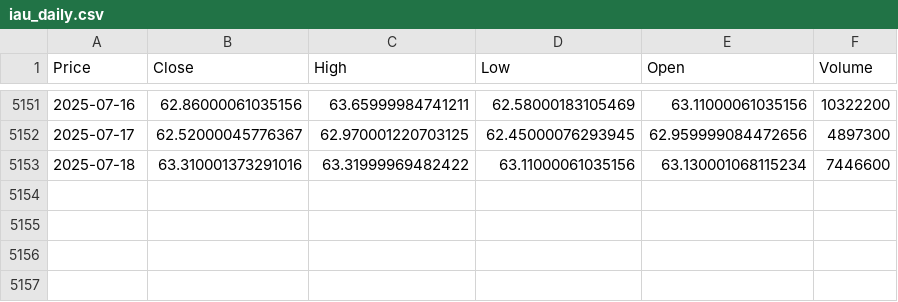
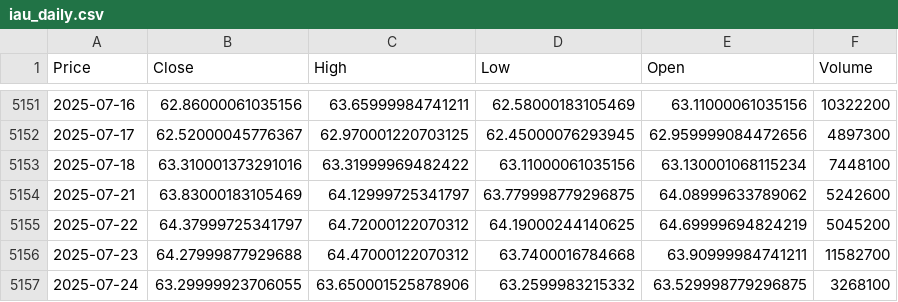
Before and after one commit to waikit1986/gold-price-live, a CSV file: yf/data/daily/iau_daily.csv (was yfinance/data/daily/iau_daily.csv), drawn as a sheet; only a part is shown, gaps mark what is left out; the diff names each change by its address in the sheet, - before the commit and + after, or states it on an @@ line.

```diff
--- a/yfinance/data/daily/iau_daily.csv
+++ b/yf/data/daily/iau_daily.csv
-F5153 (Volume): 7446600
+F5153 (Volume): 7448100
+row 5154: 2025-07-21 | 63.83000183105469 | 64.12999725341797 | 63.779998779296875 | 64.08999633789062 | 5242600
+row 5155: 2025-07-22 | 64.37999725341797 | 64.72000122070312 | 64.19000244140625 | 64.69999694824219 | 5045200
+row 5156: 2025-07-23 | 64.27999877929688 | 64.47000122070312 | 63.7400016784668 | 63.90999984741211 | 11582700
+row 5157: 2025-07-24 | 63.29999923706055 | 63.650001525878906 | 63.2599983215332 | 63.529998779296875 | 3268100
```
Also changed, not shown: yf/data/daily/crude_oil_daily.csv, yf/data/daily/dxy_daily.csv, 35 other files.
